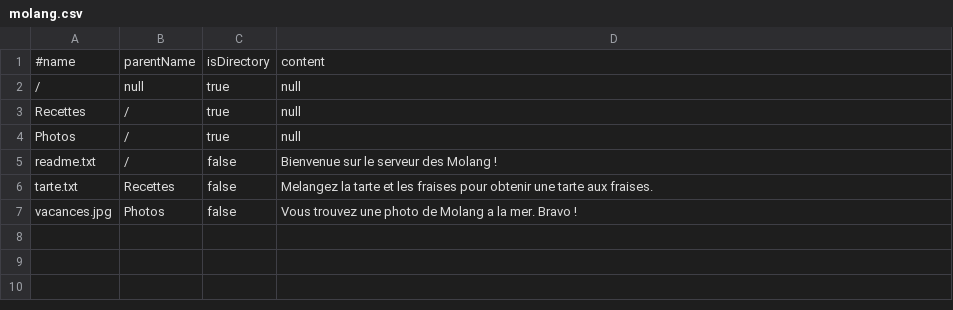
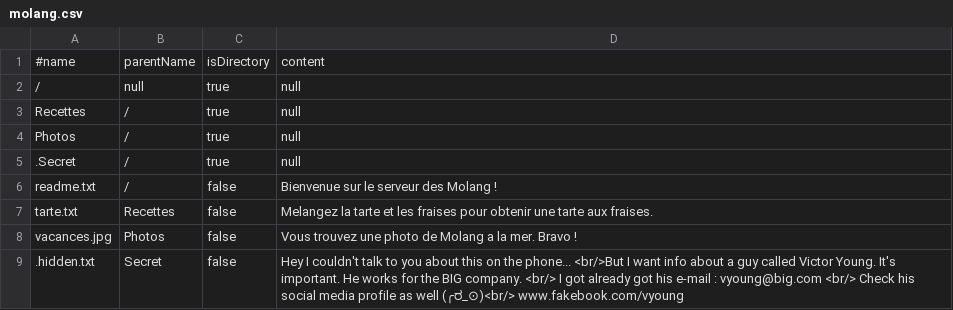
Before and after one commit to MordakLaMeuh/hacking_game, a CSV file: server/websocket/molang.csv, drawn as a sheet; the diff names each change by its address in the sheet, - before the commit and + after, or states it on an @@ line.

```diff
--- a/server/websocket/molang.csv
+++ b/server/websocket/molang.csv
+row 5: .Secret | / | true | null
+row 9: .hidden.txt | Secret | false | Hey I couldn't talk to you about this on the phone... <br/>But I want info about a guy called Victor Young. It's important. He works for the BIG company. <br/> I got already got his e-mail : vyoung@big.com <br/> Check his social media profile as well (╭ರ_⊙)<br/> www.fakebook.com/vyoung
```
Also changed, not shown: 4 other files.
